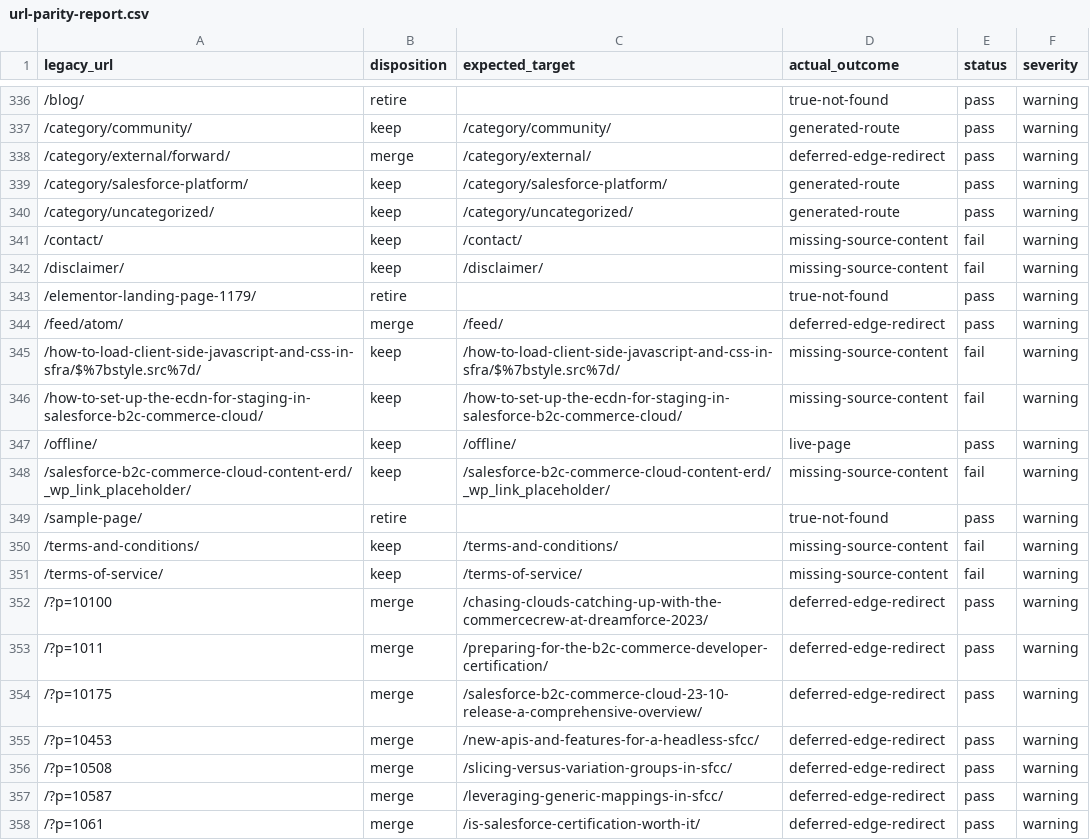
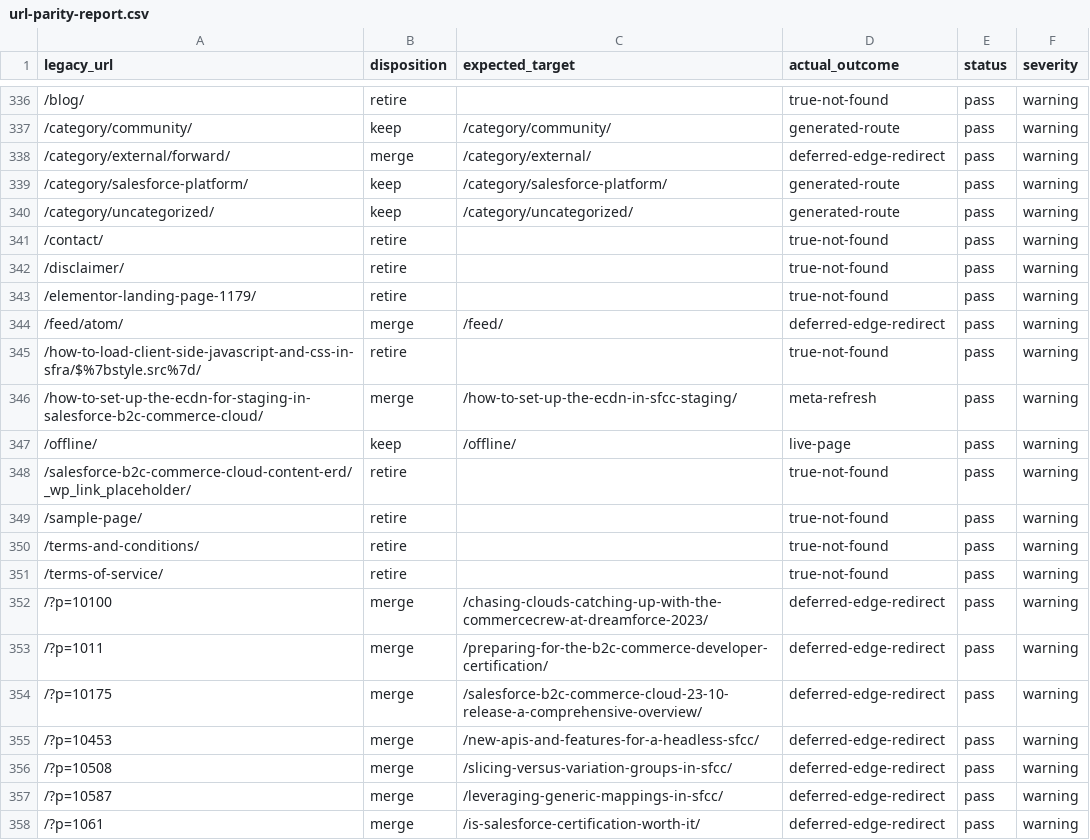
Before and after one commit to taurgis/rhino-inquisitor-com, a CSV file: migration/reports/url-parity-report.csv, drawn as a sheet; only a part is shown, gaps mark what is left out.

```diff
--- a/migration/reports/url-parity-report.csv
+++ b/migration/reports/url-parity-report.csv
@@ -340,13 +340,13 @@ legacy_url,disposition,expected_target,actual_outcome,status,severity
 /category/uncategorized/,keep,/category/uncategorized/,generated-route,pass,warning
-/contact/,keep,/contact/,missing-source-content,fail,warning
-/disclaimer/,keep,/disclaimer/,missing-source-content,fail,warning
+/contact/,retire,,true-not-found,pass,warning
+/disclaimer/,retire,,true-not-found,pass,warning
 /elementor-landing-page-1179/,retire,,true-not-found,pass,warning
 /feed/atom/,merge,/feed/,deferred-edge-redirect,pass,warning
-/how-to-load-client-side-javascript-and-css-in-sfra/$%7bstyle.src%7d/,keep,/how-to-load-client-side-javascript-and-css-in-sfra/$%7bstyle.src%7d/,missing-source-content,fail,warning
-/how-to-set-up-the-ecdn-for-staging-in-salesforce-b2c-commerce-cloud/,keep,/how-to-set-up-the-ecdn-for-staging-in-salesforce-b2c-commerce-cloud/,missing-source-content,fail,warning
+/how-to-load-client-side-javascript-and-css-in-sfra/$%7bstyle.src%7d/,retire,,true-not-found,pass,warning
+/how-to-set-up-the-ecdn-for-staging-in-salesforce-b2c-commerce-cloud/,merge,/how-to-set-up-the-ecdn-in-sfcc-staging/,meta-refresh,pass,warning
 /offline/,keep,/offline/,live-page,pass,warning
-/salesforce-b2c-commerce-cloud-content-erd/_wp_link_placeholder/,keep,/salesforce-b2c-commerce-cloud-content-erd/_wp_link_placeholder/,missing-source-content,fail,warning
+/salesforce-b2c-commerce-cloud-content-erd/_wp_link_placeholder/,retire,,true-not-found,pass,warning
 /sample-page/,retire,,true-not-found,pass,warning
-/terms-and-conditions/,keep,/terms-and-conditions/,missing-source-content,fail,warning
-/terms-of-service/,keep,/terms-of-service/,missing-source-content,fail,warning
+/terms-and-conditions/,retire,,true-not-found,pass,warning
+/terms-of-service/,retire,,true-not-found,pass,warning
 /?p=10100,merge,/chasing-clouds-catching-up-with-the-commercecrew-at-dreamforce-2023/,deferred-edge-redirect,pass,warning
```
Also changed, not shown: migration/reports/migration-item-report.csv, migration/url-manifest.csv, 9 other files.
